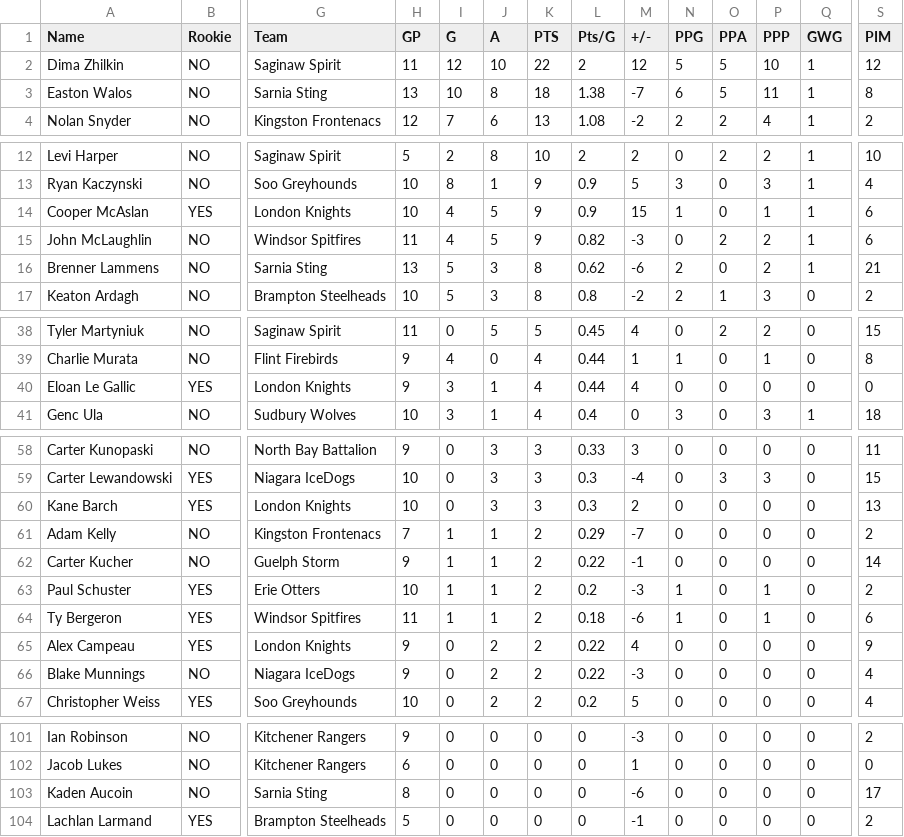
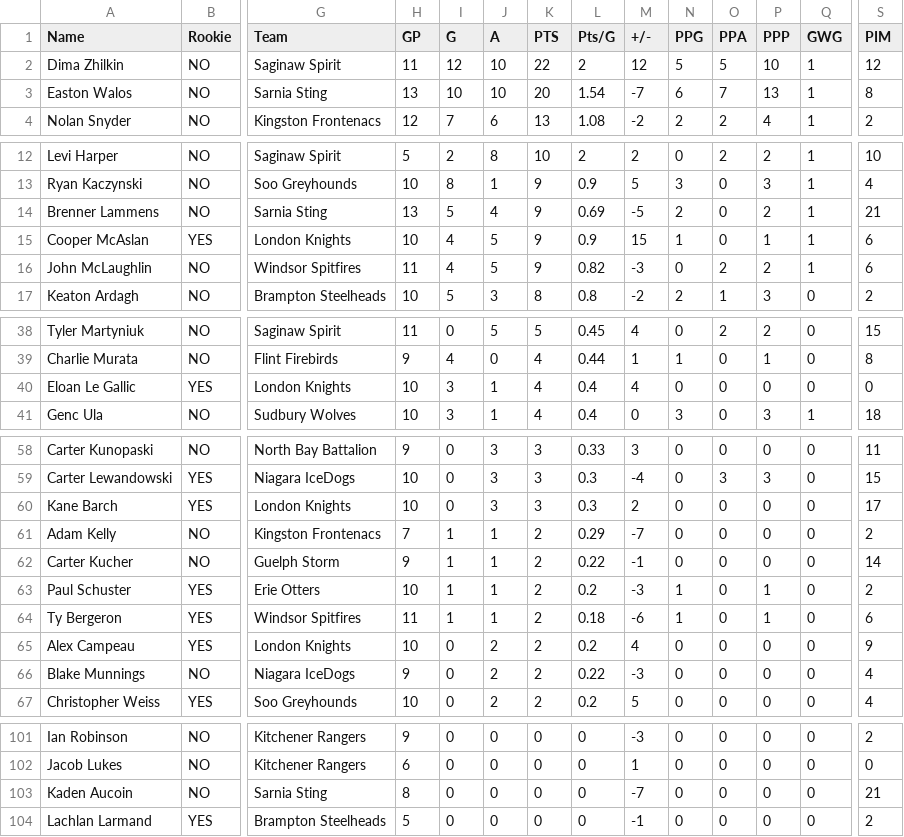
Before and after one commit to NoahCornish/OHLDataHub, a CSV file: data/current/draft.csv, drawn as a sheet; only a part is shown, gaps mark what is left out; removed rows and columns are numbered as before the commit, all else as after; rows hold the shown columns only; the diff covers the shown part only; the diff names each change by its address in the sheet, - before the commit and + after, or states it on an @@ line.

```diff
--- a/data/current/draft.csv
+++ b/data/current/draft.csv
-J3 (A): 8
+J3 (A): 10
-K3 (PTS): 18
+K3 (PTS): 20
-L3 (Pts/G): 1.38
+L3 (Pts/G): 1.54
-O3 (PPA): 5
+O3 (PPA): 7
-P3 (PPP): 11
+P3 (PPP): 13
+row 14: Brenner Lammens | NO | Sarnia Sting | 13 | 5 | 4 | 9 | 0.69 | -5 | 2 | 0 | 2 | 1 | 21
-row 16: Brenner Lammens | NO | Sarnia Sting | 13 | 5 | 3 | 8 | 0.62 | -6 | 2 | 0 | 2 | 1 | 21
-H40 (GP): 9
+H40 (GP): 10
-L40 (Pts/G): 0.44
+L40 (Pts/G): 0.4
-S60 (PIM): 13
+S60 (PIM): 17
-H65 (GP): 9
+H65 (GP): 10
-L65 (Pts/G): 0.22
+L65 (Pts/G): 0.2
-M103 (+/-): -6
+M103 (+/-): -7
-S103 (PIM): 17
+S103 (PIM): 21
```
Also changed, not shown: 2 edited cells elsewhere in this file, data/current/ev.csv, data/current/goalies.csv, 5 other files.
